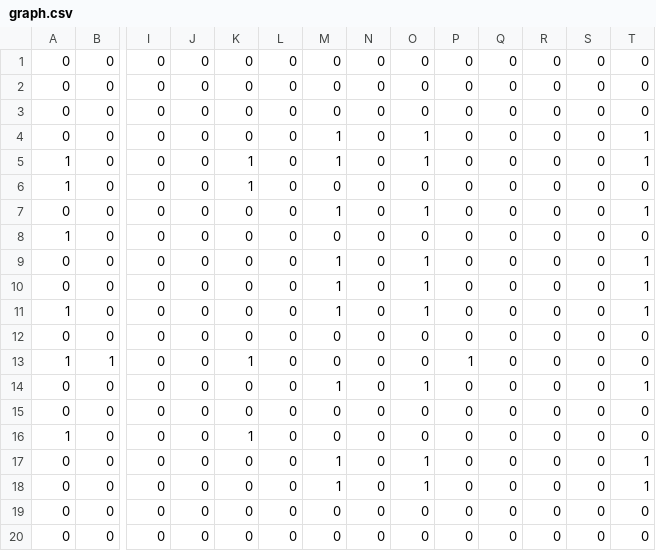
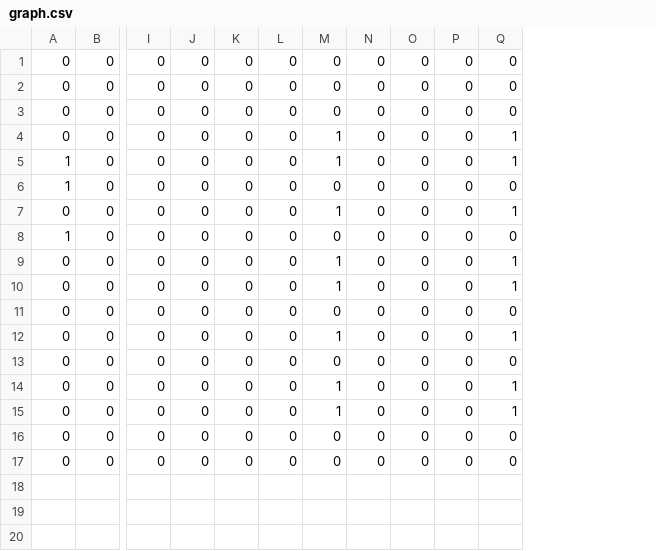
Before and after one commit to jjbl99/kidney-game, a CSV file: player1/graph.csv, drawn as a sheet; only a part is shown, gaps mark what is left out; rows hold the shown columns only; the diff names each change by its address in the sheet, - before the commit and + after, or states it on an @@ line.

```diff
--- a/player1/graph.csv
+++ b/player1/graph.csv
-column O, rows 1-10: 0 | 0 | 0 | 1 | 1 | 0 | 1 | 0 | 1 | 1; row 12: 0; rows 14-15: 1 | 0; rows 17-20: 1 | 1 | 0 | 0
-column R, rows 1-10: all 0; row 12: 0; rows 14-15: 0 | 0; rows 17-20: all 0
-column S, rows 1-10: all 0; row 12: 0; rows 14-15: 0 | 0; rows 17-20: all 0
-K5:K6: 1
+K5:K6: 0
-row 11: 1 | 0 | 0 | 0 | 0 | 0 | 1 | 0 | 1 | 0 | 0 | 0 | 0 | 1
-row 13: 1 | 1 | 0 | 0 | 1 | 0 | 0 | 0 | 0 | 1 | 0 | 0 | 0 | 0
-row 16: 1 | 0 | 0 | 0 | 1 | 0 | 0 | 0 | 0 | 0 | 0 | 0 | 0 | 0
```
Also changed, not shown: player1/data.csv, 1 other file.
